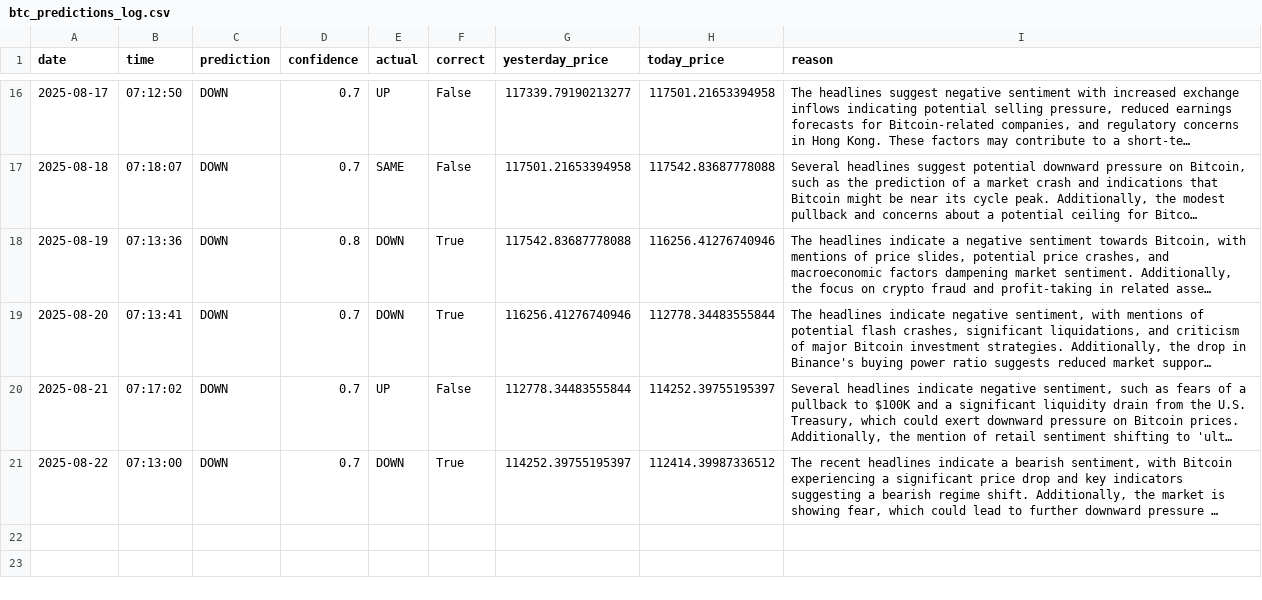
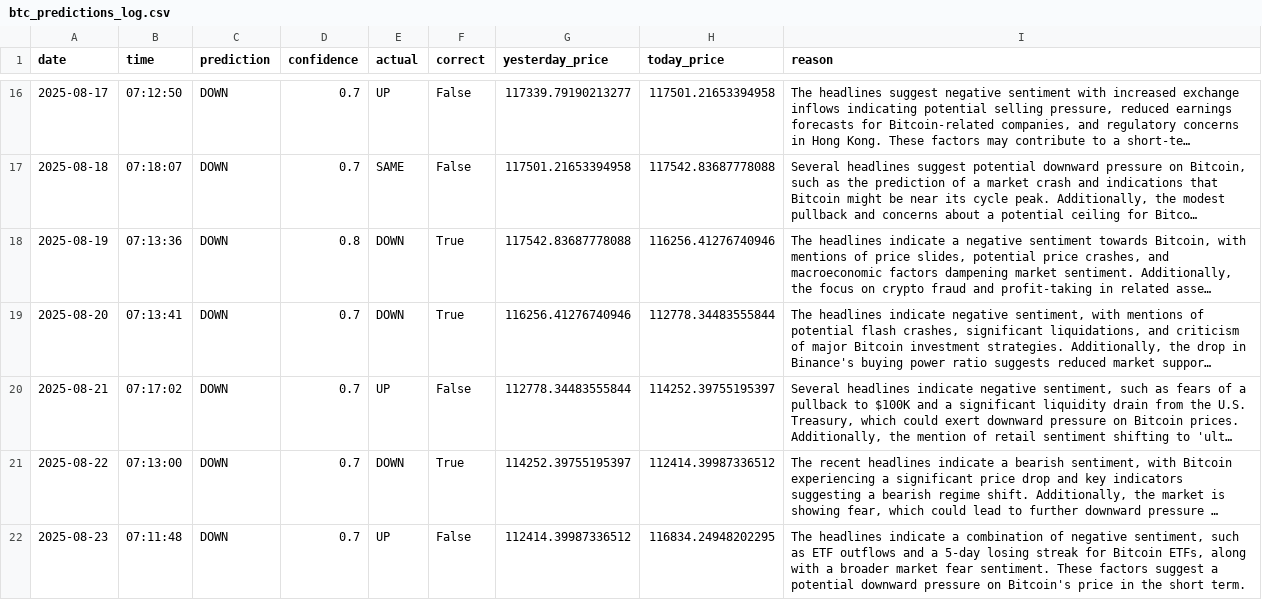
Before and after one commit to phoenixpeak/btc-predictor, a CSV file: btc_predictions_log.csv, drawn as a sheet; only a part is shown, gaps mark what is left out; long unchanged cells end in …; the diff names each change by its address in the sheet, - before the commit and + after, or states it on an @@ line.

```diff
--- a/btc_predictions_log.csv
+++ b/btc_predictions_log.csv
+row 22: 2025-08-23 | 07:11:48 | DOWN | 0.7 | UP | False | 112414.39987336512 | 116834.24948202295 | The headlines indicate a combination of negative sentiment, such as ETF outflows and a 5-day losing streak for Bitcoin ETFs, along with a broader market fear sentiment. These factors suggest a potential downward pressure on Bitcoin's price in the short term.
```
Also changed, not shown: gold_predictions_log.csv.
